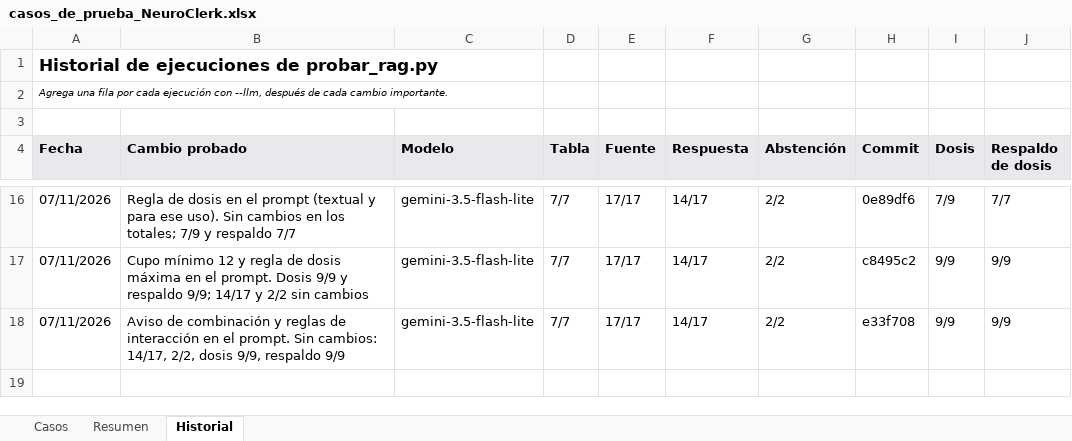
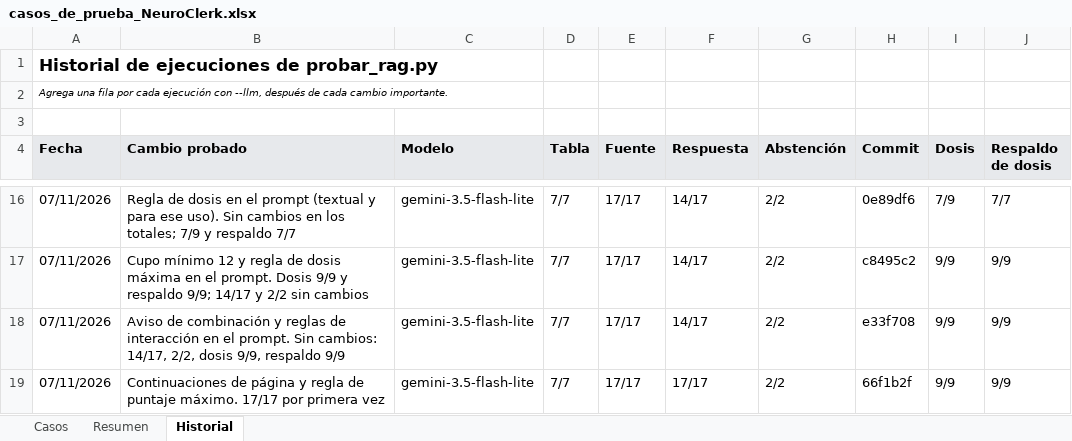
Before and after one commit to loz-perez/NeuroClerk, an Excel workbook: casos_de_prueba_NeuroClerk.xlsx, sheet Historial, drawn as a sheet; only a part is shown, gaps mark what is left out; values as stored, in another font and other column widths than the file's, no borders; the diff names each change by its address in the sheet, - before the commit and + after, or states it on an @@ line.

Commit message:
Historial: 17/17 con continuaciones de página

```diff
--- a/casos_de_prueba_NeuroClerk.xlsx (sheet Historial)
+++ b/casos_de_prueba_NeuroClerk.xlsx (sheet Historial)
+row 19: 07/11/2026 | Continuaciones de página y regla de puntaje máximo. 17/17 por primera vez | gemini-3.5-flash-lite | 7/7 | 17/17 | 17/17 | 2/2 | 66f1b2f | 9/9 | 9/9
```
Also changed, not shown: sheet Casos.
